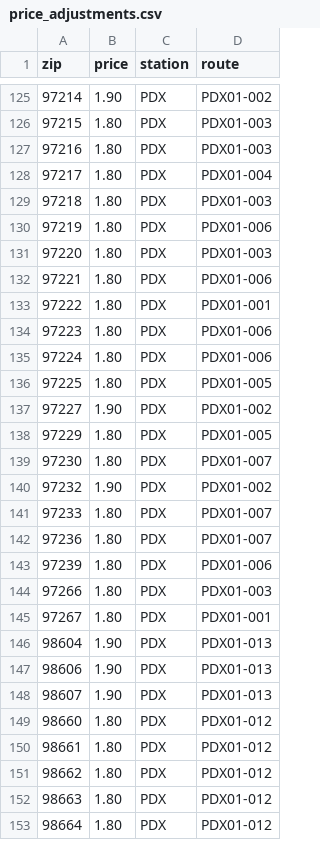
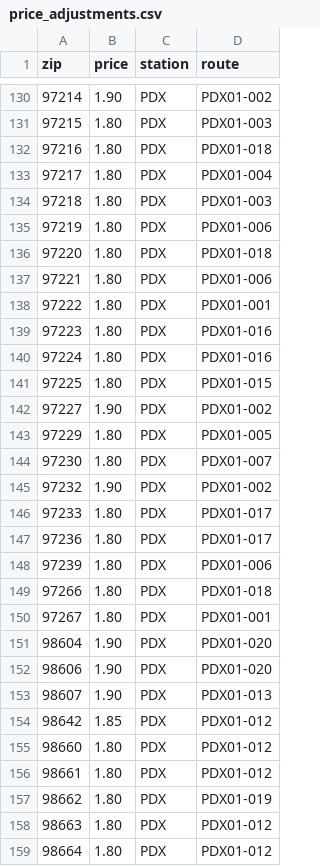
Before and after one commit to vincezez/sea-ops-console, a CSV file: data/price_adjustments.csv, drawn as a sheet; only a part is shown, gaps mark what is left out; the diff covers the shown part only.

Commit message:
Data update 2026-11-04

```diff
--- a/data/price_adjustments.csv
+++ b/data/price_adjustments.csv
@@ -126,3 +131,3 @@ zip,price,station,route
 97215,1.80,PDX,PDX01-003
-97216,1.80,PDX,PDX01-003
+97216,1.80,PDX,PDX01-018
 97217,1.80,PDX,PDX01-004
@@ -130,8 +135,8 @@ zip,price,station,route
 97219,1.80,PDX,PDX01-006
-97220,1.80,PDX,PDX01-003
+97220,1.80,PDX,PDX01-018
 97221,1.80,PDX,PDX01-006
 97222,1.80,PDX,PDX01-001
-97223,1.80,PDX,PDX01-006
-97224,1.80,PDX,PDX01-006
-97225,1.80,PDX,PDX01-005
+97223,1.80,PDX,PDX01-016
+97224,1.80,PDX,PDX01-016
+97225,1.80,PDX,PDX01-015
 97227,1.90,PDX,PDX01-002
@@ -140,13 +145,14 @@ zip,price,station,route
 97232,1.90,PDX,PDX01-002
-97233,1.80,PDX,PDX01-007
-97236,1.80,PDX,PDX01-007
+97233,1.80,PDX,PDX01-017
+97236,1.80,PDX,PDX01-017
 97239,1.80,PDX,PDX01-006
-97266,1.80,PDX,PDX01-003
+97266,1.80,PDX,PDX01-018
 97267,1.80,PDX,PDX01-001
-98604,1.90,PDX,PDX01-013
-98606,1.90,PDX,PDX01-013
+98604,1.90,PDX,PDX01-020
+98606,1.90,PDX,PDX01-020
 98607,1.90,PDX,PDX01-013
+98642,1.85,PDX,PDX01-012
 98660,1.80,PDX,PDX01-012
 98661,1.80,PDX,PDX01-012
-98662,1.80,PDX,PDX01-012
+98662,1.80,PDX,PDX01-019
 98663,1.80,PDX,PDX01-012
```
Also changed, not shown: 6 added rows, 2 removed rows and 33 edited cells elsewhere in this file, 1 other file.
